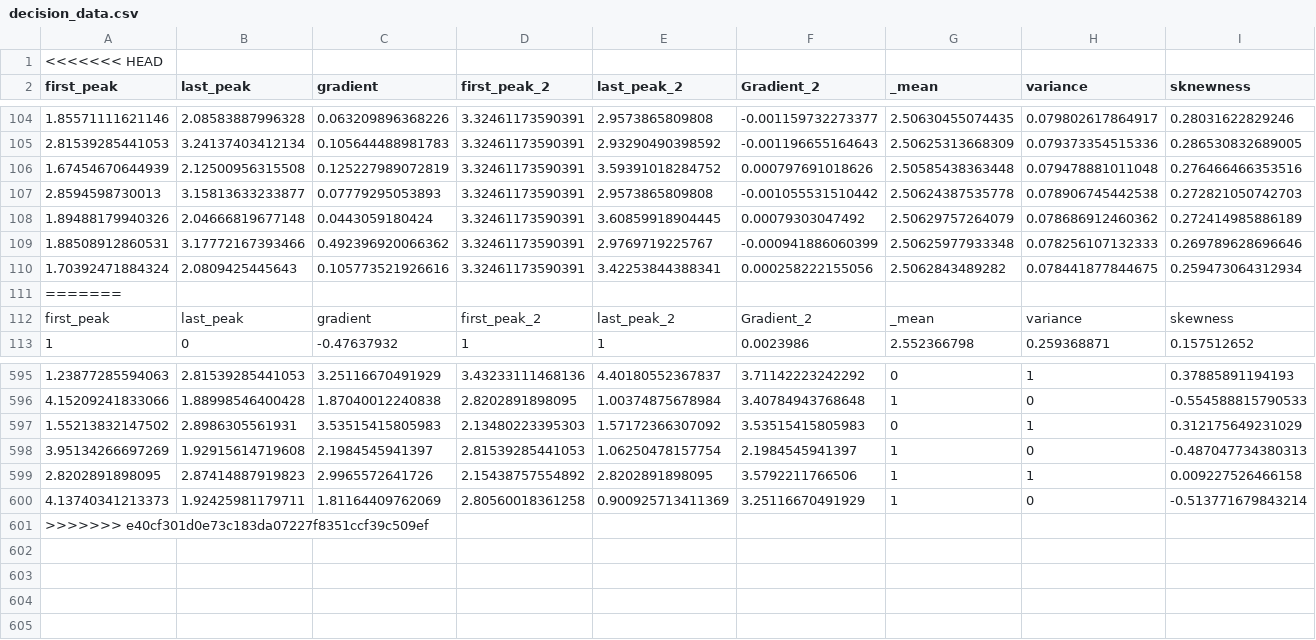
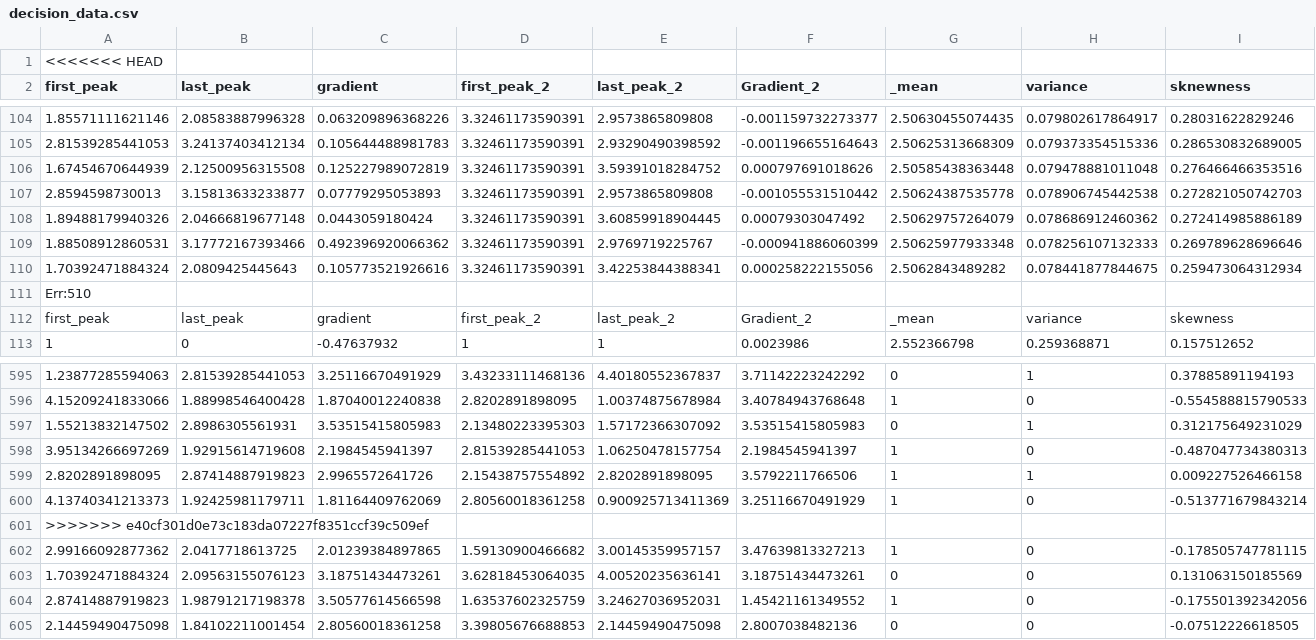
Before and after one commit to PaulKumar33/thesis_work, a CSV file: decision_data.csv, drawn as a sheet; only a part is shown, gaps mark what is left out; rows hold the shown columns only; the diff names each change by its address in the sheet, - before the commit and + after, or states it on an @@ line.

Commit message:
data collected for new model seems good. Have observation on gradient and how to improve its measurement with the current system

```diff
--- a/decision_data.csv
+++ b/decision_data.csv
-A111 (first_peak): =======
+A111 (first_peak): Err:510
+row 602: 2.99166092877362 | 2.0417718613725 | 2.01239384897865 | 1.59130900466682 | 3.00145359957157 | 3.47639813327213 | 1 | 0 | -0.178505747781115
+row 603: 1.70392471884324 | 2.09563155076123 | 3.18751434473261 | 3.62818453064035 | 4.00520235636141 | 3.18751434473261 | 0 | 0 | 0.131063150185569
+row 604: 2.87414887919823 | 1.98791217198378 | 3.50577614566598 | 1.63537602325759 | 3.24627036952031 | 1.45421161349552 | 1 | 0 | -0.175501392342056
+row 605: 2.14459490475098 | 1.84102211001454 | 2.80560018361258 | 3.39805676688853 | 2.14459490475098 | 2.8007038482136 | 0 | 0 | -0.07512226618505
```
Also changed, not shown: 3 other files.
